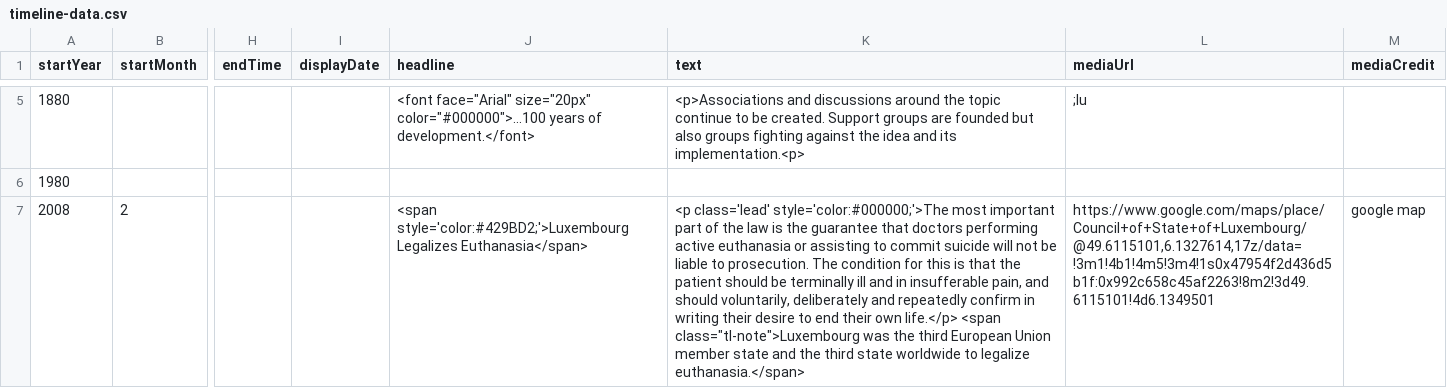
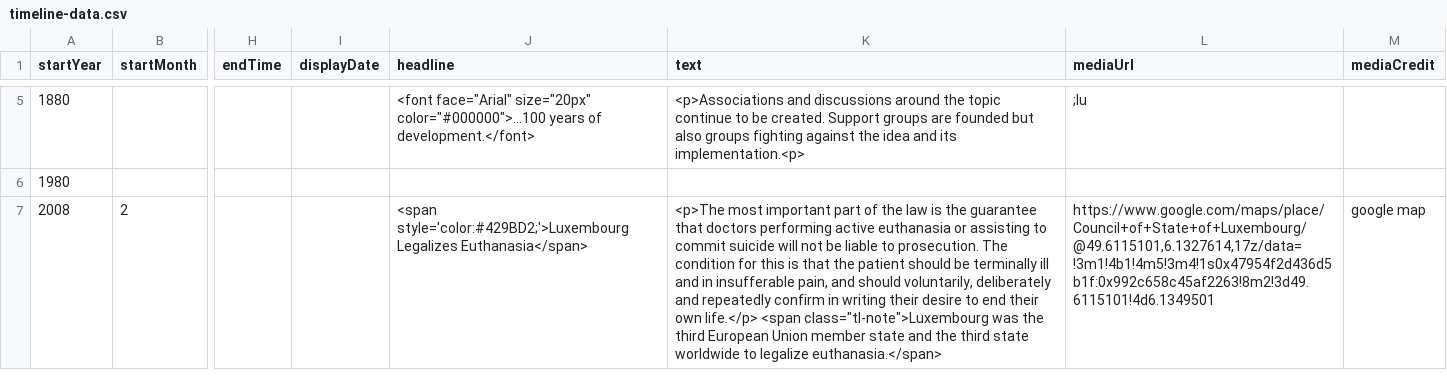
Before and after one commit to DeustoKom/MSGW2022-timeline, a CSV file: docs/goaldiggers/timeline-data.csv, drawn as a sheet; only a part is shown, gaps mark what is left out; the diff names each change by its address in the sheet, - before the commit and + after, or states it on an @@ line.

Commit message:
luxembourg 4

```diff
--- a/docs/goaldiggers/timeline-data.csv
+++ b/docs/goaldiggers/timeline-data.csv
-K7 (text): <p class='lead' style='color:#000000;'>The most important…
+K7 (text): <p>The most important…
```
